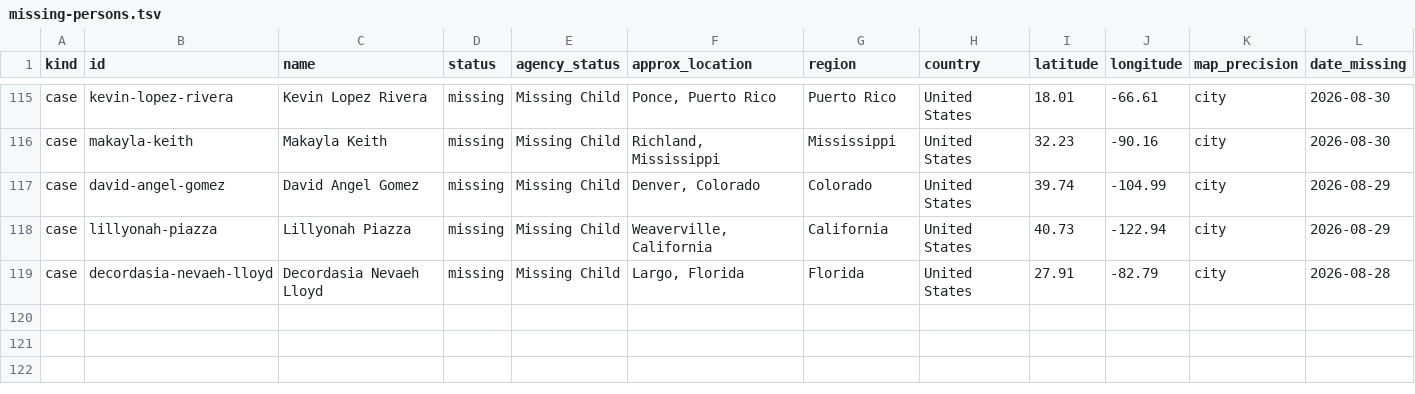
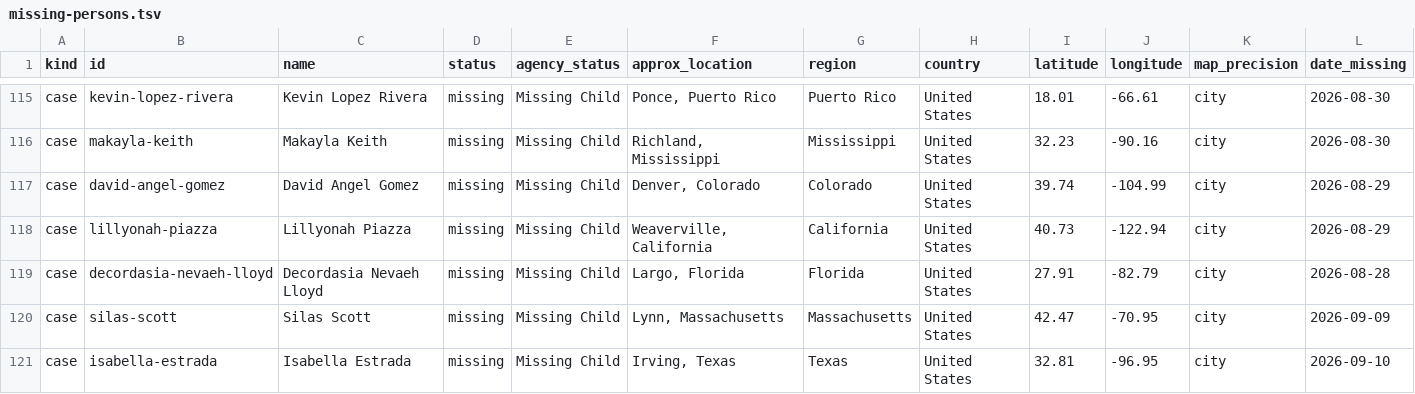
Before and after one commit to cassiancreed/cassiancreed-astro, a TSV file: src/data/missing-persons.tsv, drawn as a sheet; only a part is shown, gaps mark what is left out; rows hold the shown columns only; the diff covers the shown part only; the diff names each change by its address in the sheet, - before the commit and + after, or states it on an @@ line.

Commit message:
Refresh missing persons roster for September 11
Withdraw three unavailable NCMEC posters without inferring resolution, update Matteao Wisener to successor case 2100633, add three current notices, and refresh verification metadata.

```diff
--- a/src/data/missing-persons.tsv
+++ b/src/data/missing-persons.tsv
+row 120: case | silas-scott | Silas Scott | missing | Missing Child | Lynn, Massachusetts | Massachusetts | United States | 42.47 | -70.95 | city | 2026-09-09
+row 121: case | isabella-estrada | Isabella Estrada | missing | Missing Child | Irving, Texas | Texas | United States | 32.81 | -96.95 | city | 2026-09-10
```
Also changed, not shown: 1 added row and 14 edited cells elsewhere in this file.
